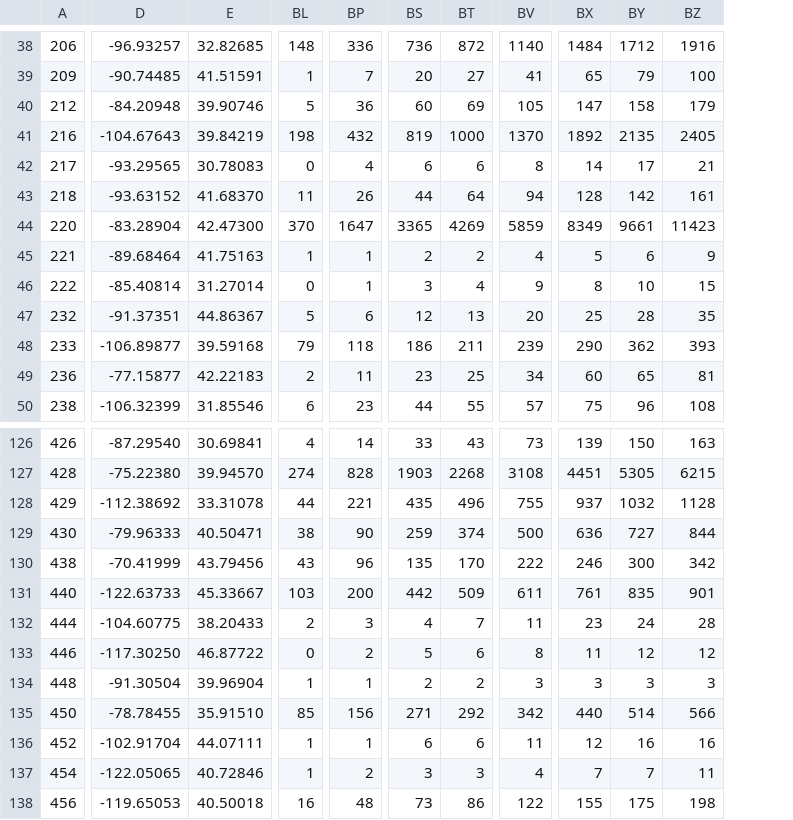
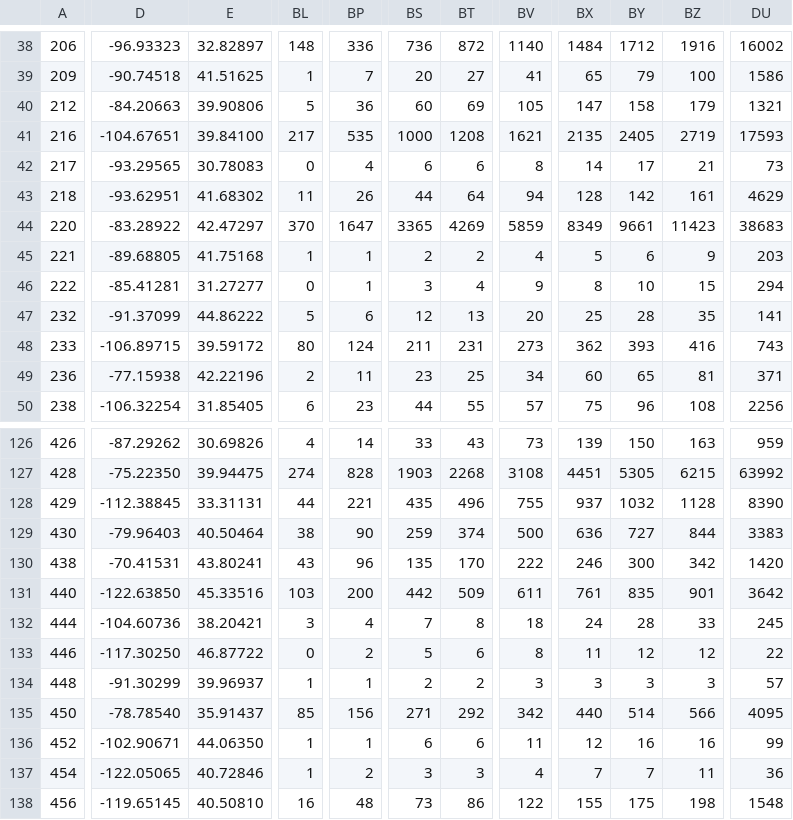
Before and after one commit to david-deboer/covid_binned_data, a CSV file: Bin_Confirmed_CSA.csv, drawn as a sheet; only a part is shown, gaps mark what is left out; removed rows and columns are numbered as before the commit, all else as after; the diff covers the shown part only; the diff names each change by its address in the sheet, - before the commit and + after, or states it on an @@ line.

```diff
--- a/Bin_Confirmed_CSA.csv
+++ b/Bin_Confirmed_CSA.csv
-column D, rows 38-50: -96.93257 | -90.74485 | -84.20948 | -104.67643 | -93.29565 | -93.63152 | -83.28904 | -89.68464 | -85.40814 | -91.37351 | -106.89877 | -77.15877 | -106.32399; rows 126-138: -87.29540 | -75.22380 | -112.38692 | -79.96333 | -70.41999 | -122.63733 | -104.60775 | -117.30250 | -91.30504 | -78.78455 | -102.91704 | -122.05065 | -119.65053
-column E, rows 38-50: 32.82685 | 41.51591 | 39.90746 | 39.84219 | 30.78083 | 41.68370 | 42.47300 | 41.75163 | 31.27014 | 44.86367 | 39.59168 | 42.22183 | 31.85546; rows 126-138: 30.69841 | 39.94570 | 33.31078 | 40.50471 | 43.79456 | 45.33667 | 38.20433 | 46.87722 | 39.96904 | 35.91510 | 44.07111 | 40.72846 | 40.50018
+column D, rows 38-50: -96.93323 | -90.74518 | -84.20663 | -104.67651 | -93.29565 | -93.62951 | -83.28922 | -89.68805 | -85.41281 | -91.37099 | -106.89715 | -77.15938 | -106.32254; rows 126-138: -87.29262 | -75.22350 | -112.38845 | -79.96403 | -70.41531 | -122.63850 | -104.60736 | -117.30250 | -91.30299 | -78.78540 | -102.90671 | -122.05065 | -119.65145
+column E, rows 38-50: 32.82897 | 41.51625 | 39.90806 | 39.84100 | 30.78083 | 41.68302 | 42.47297 | 41.75168 | 31.27277 | 44.86222 | 39.59172 | 42.22196 | 31.85405; rows 126-138: 30.69826 | 39.94475 | 33.31131 | 40.50464 | 43.80241 | 45.33516 | 38.20421 | 46.87722 | 39.96937 | 35.91437 | 44.06350 | 40.72846 | 40.50810
+column DU, rows 38-50: 16002 | 1586 | 1321 | 17593 | 73 | 4629 | 38683 | 203 | 294 | 141 | 743 | 371 | 2256; rows 126-138: 959 | 63992 | 8390 | 3383 | 1420 | 3642 | 245 | 22 | 57 | 4095 | 99 | 36 | 1548
-BL41: 198
+BL41: 217
-BP41: 432
+BP41: 535
-BS41: 819
+BS41: 1000
-BT41: 1000
+BT41: 1208
-BV41: 1370
+BV41: 1621
-BX41: 1892
+BX41: 2135
-BY41: 2135
+BY41: 2405
-BZ41: 2405
+BZ41: 2719
-BL48: 79
+BL48: 80
-BP48: 118
+BP48: 124
-BS48: 186
+BS48: 211
-BT48: 211
+BT48: 231
-BV48: 239
+BV48: 273
-BX48: 290
+BX48: 362
-BY48: 362
+BY48: 393
-BZ48: 393
+BZ48: 416
-BL132: 2
+BL132: 3
-BP132: 3
+BP132: 4
-BS132: 4
+BS132: 7
-BT132: 7
+BT132: 8
-BV132: 11
+BV132: 18
-BX132: 23
+BX132: 24
-BY132: 24
+BY132: 28
-BZ132: 28
+BZ132: 33
```
Also changed, not shown: 72 edited cells elsewhere in this file, Bin_Confirmed_Congress.csv, Bin_Confirmed_Country.csv, 25 other files.
